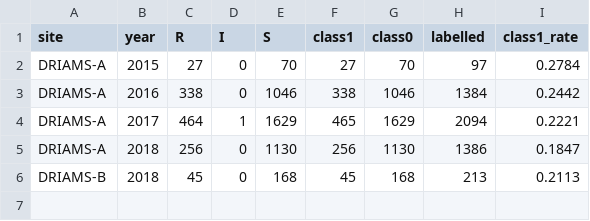
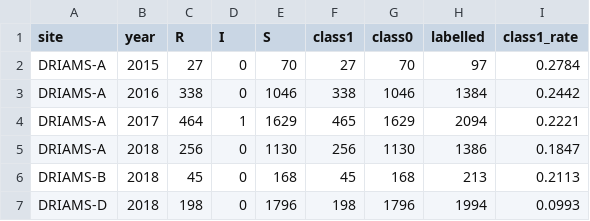
Before and after one commit to Sickwoman/antibiotic-resistance-ai, a CSV file: results/metrics/eda/benchmark_pair_by_site_year.csv, drawn as a sheet; the diff names each change by its address in the sheet, - before the commit and + after, or states it on an @@ line.

```diff
--- a/results/metrics/eda/benchmark_pair_by_site_year.csv
+++ b/results/metrics/eda/benchmark_pair_by_site_year.csv
+row 7: DRIAMS-D | 2018 | 198 | 0 | 1796 | 198 | 1796 | 1994 | 0.0993
```
Also changed, not shown: results/metrics/eda/duplicates.csv, results/metrics/eda/inventory.csv, 24 other files.
